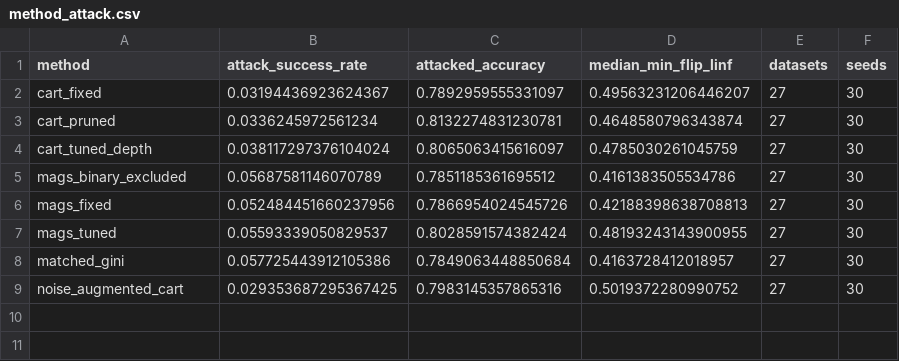
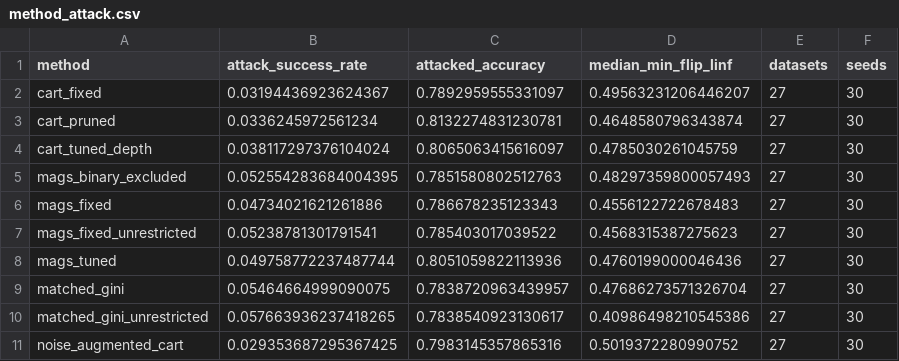
Before and after one commit to buddhassonhonor/mags-robust-trees, a CSV file: results/summary/method_attack.csv, drawn as a sheet.

```diff
--- a/results/summary/method_attack.csv
+++ b/results/summary/method_attack.csv
@@ -4,6 +4,8 @@ cart_pruned,0.0336245972561234,0.8132274831230781,0.4648580796343874,27,30
 cart_tuned_depth,0.038117297376104024,0.8065063415616097,0.4785030261045759,27,30
-mags_binary_excluded,0.05687581146070789,0.7851185361695512,0.4161383505534786,27,30
-mags_fixed,0.052484451660237956,0.7866954024545726,0.42188398638708813,27,30
-mags_tuned,0.05593339050829537,0.8028591574382424,0.48193243143900955,27,30
-matched_gini,0.057725443912105386,0.7849063448850684,0.4163728412018957,27,30
+mags_binary_excluded,0.052554283684004395,0.7851580802512763,0.48297359800057493,27,30
+mags_fixed,0.04734021621261886,0.786678235123343,0.4556122722678483,27,30
+mags_fixed_unrestricted,0.05238781301791541,0.785403017039522,0.4568315387275623,27,30
+mags_tuned,0.049758772237487744,0.8051059822113936,0.4760199000046436,27,30
+matched_gini,0.05464664999090075,0.7838720963439957,0.47686273571326704,27,30
+matched_gini_unrestricted,0.057663936237418265,0.7838540923130617,0.40986498210545386,27,30
 noise_augmented_cart,0.029353687295367425,0.7983145357865316,0.5019372280990752,27,30
```
Also changed, not shown: results/summary/method_accuracy.csv, results/summary/table2_comparisons.csv, 39 other files.
